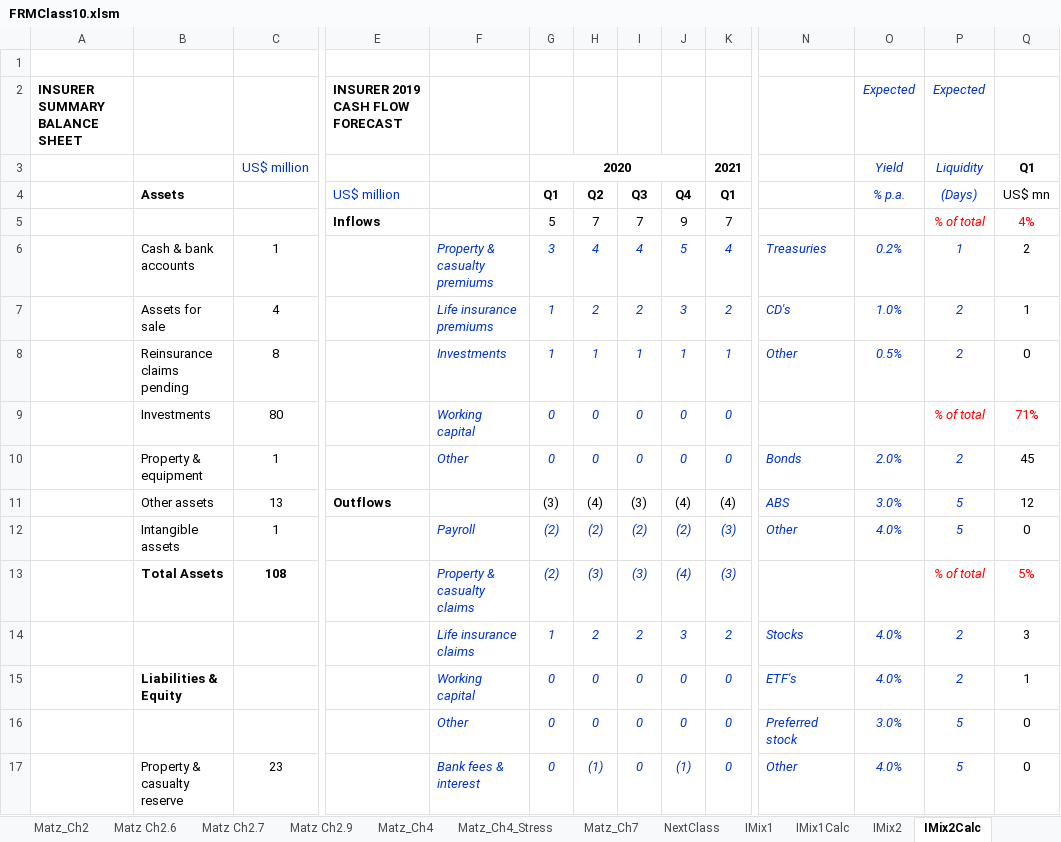
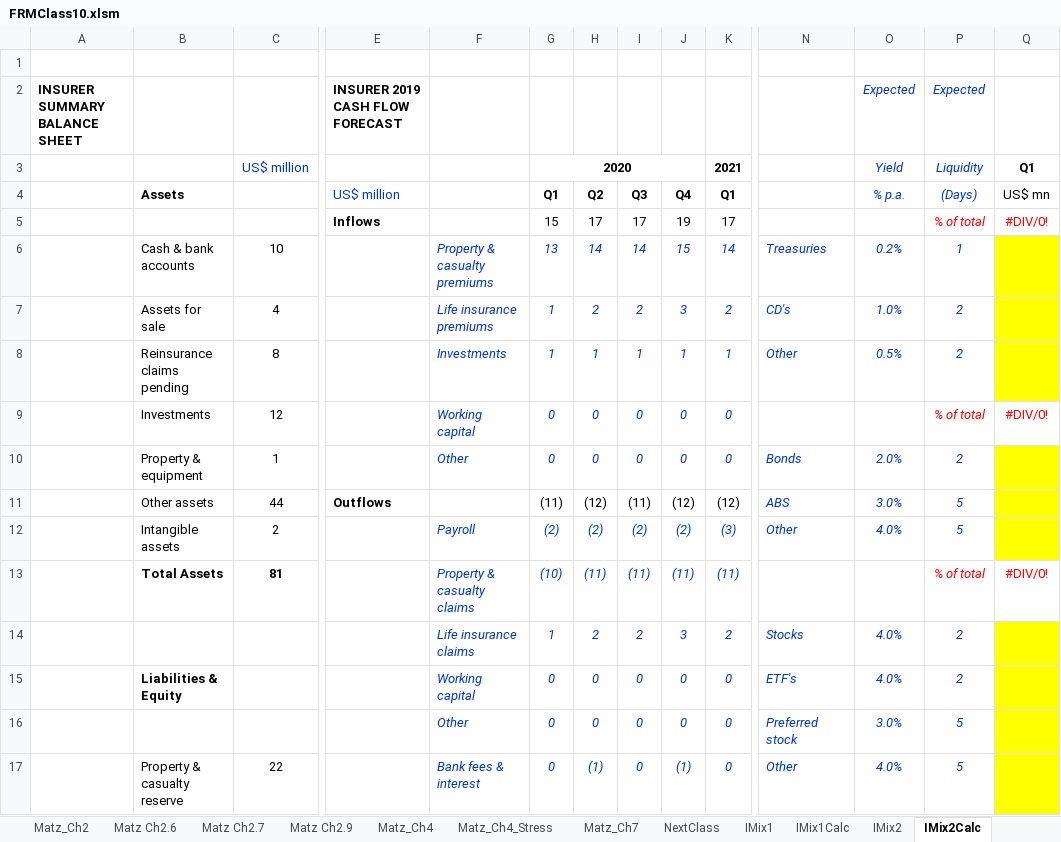
Before and after one commit to DavidRomoff/FRM, an Excel workbook: FRMClass10.xlsm, sheet IMix2Calc, drawn as a sheet; only a part is shown, gaps mark what is left out; values as stored, in another font and other column widths than the file's, no borders; removed rows and columns are numbered as before the commit, all else as after; rows hold the shown columns only; the diff covers the shown part only; the diff names each change by its address in the sheet, - before the commit and + after, or states it on an @@ line.

Commit message:
Update questions

```diff
--- a/FRMClass10.xlsm (sheet IMix2Calc)
+++ b/FRMClass10.xlsm (sheet IMix2Calc)
-G5 (2020): 5
+G5 (2020): 15
-H5: 7
+H5: 17
-I5: 7
+I5: 17
-J5: 9
+J5: 19
-K5 (2021): 7
+K5 (2021): 17
-Q5 (Q1): 4%
+Q5 (Q1): #DIV/0!
-row 6:  | Cash & bank accounts | 1 |  | Property & casualty premiums | 3 | 4 | 4 | 5 | 4 | Treasuries | 0.2% | 1 | 2
+row 6:  | Cash & bank accounts | 10 |  | Property & casualty premiums | 13 | 14 | 14 | 15 | 14 | Treasuries | 0.2% | 1
-Q7 (Q1): 1
+Q7 (Q1): (empty)
-Q7:Q8 fill: none
+Q7:Q8 fill: #FFFF00
-Q8 (Q1): 0
+Q8 (Q1): (empty)
-C9 (US$ million): 80
+C9 (US$ million): 12
-Q9 (Q1): 71%
+Q9 (Q1): #DIV/0!
-Q10 (Q1): 45
+Q10 (Q1): (empty)
-Q10 fill: none
+Q10 fill: #FFFF00
-row 11:  | Other assets | 13 | Outflows |  | (3) | (4) | (3) | (4) | (4) | ABS | 3.0% | 5 | 12
+row 11:  | Other assets | 44 | Outflows |  | (11) | (12) | (11) | (12) | (12) | ABS | 3.0% | 5
-C12 (US$ million): 1
+C12 (US$ million): 2
-Q12 (Q1): 0
+Q12 (Q1): (empty)
-Q12 fill: none
+Q12 fill: #FFFF00
-C13 (US$ million): 108
+C13 (US$ million): 81
-G13 (2020): (2)
+G13 (2020): (10)
-H13: (3)
+H13: (11)
-I13: (3)
+I13: (11)
-J13: (4)
+J13: (11)
-K13 (2021): (3)
+K13 (2021): (11)
-Q13 (Q1): 5%
+Q13 (Q1): #DIV/0!
-Q14 (Q1): 3
+Q14 (Q1): (empty)
-Q14:Q17 fill: none
+Q14:Q17 fill: #FFFF00
-Q15 (Q1): 1
+Q15 (Q1): (empty)
-Q16:Q17 (Q1): 0
+Q16:Q17 (Q1): (empty)
-C17 (US$ million): 23
+C17 (US$ million): 22
```
Also changed, not shown: 39 edited cells and cell formats elsewhere in this sheet, sheet IMix1Calc, sheet IMix1, sheet LiquidityReport, formulas that keep their value.
